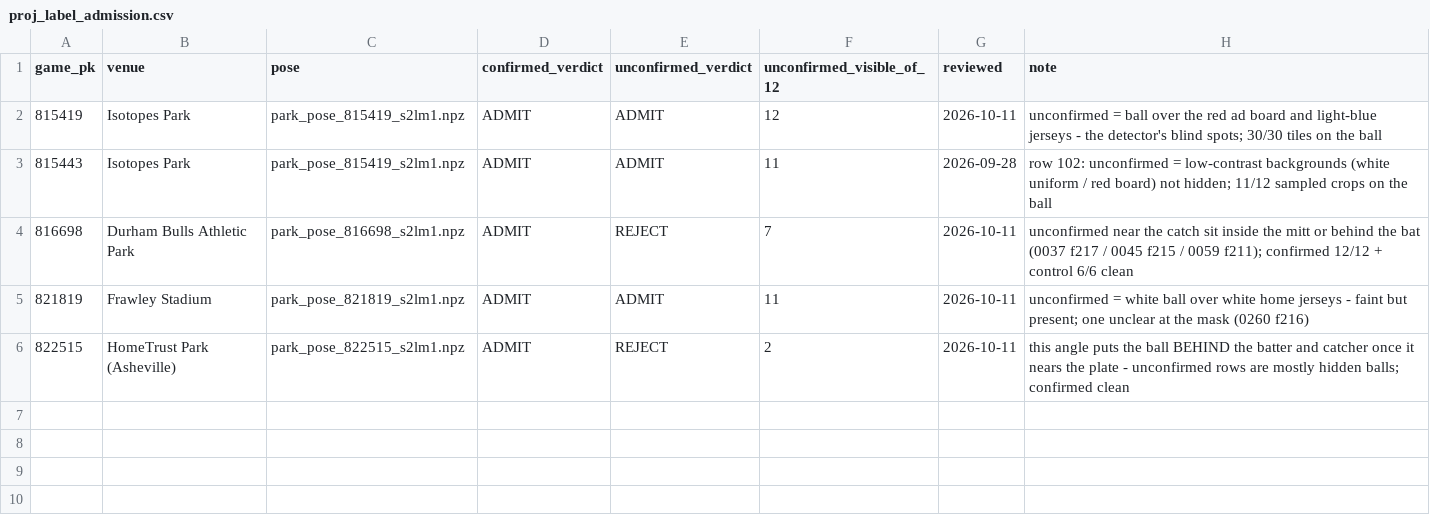
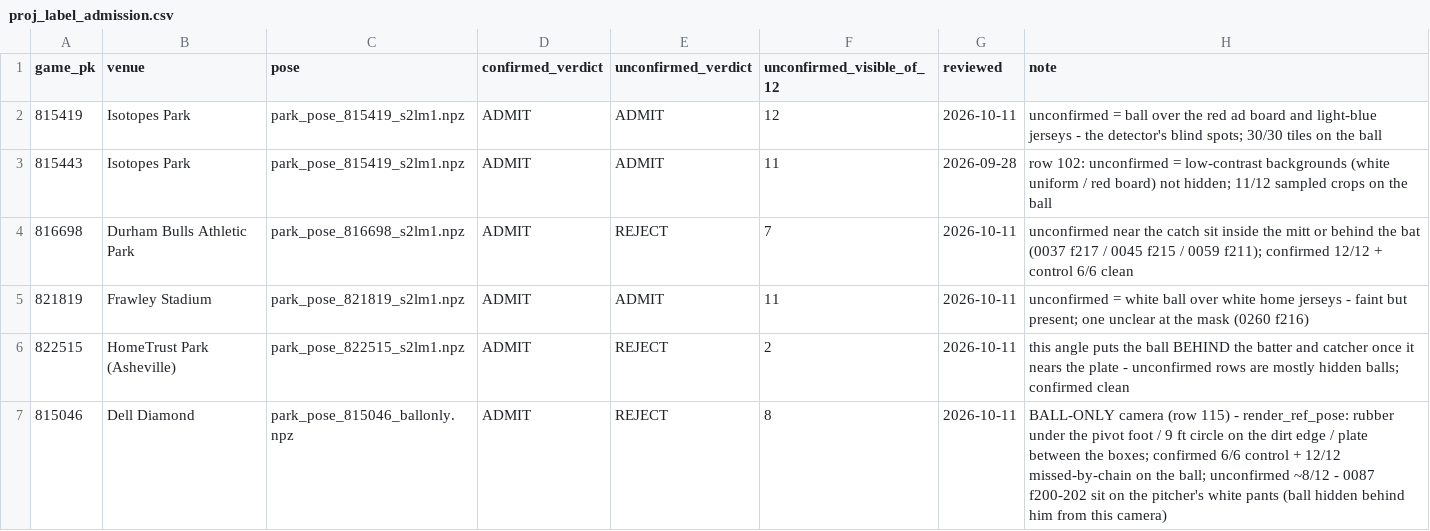
Before and after one commit to BridgerBSB/command-cv, a CSV file: docs/proj_label_admission.csv, drawn as a sheet.

```diff
--- a/docs/proj_label_admission.csv
+++ b/docs/proj_label_admission.csv
@@ -6 +6,2 @@ game_pk,venue,pose,confirmed_verdict,unconfirmed_verdict,unconfirmed_visible_of_
 822515,HomeTrust Park (Asheville),park_pose_822515_s2lm1.npz,ADMIT,REJECT,2,2026-10-11,this angle puts the ball BEHIND the batter and catcher once it nears the plate - unconfirmed rows are mostly hidden balls; confirmed clean
+815046,Dell Diamond,park_pose_815046_ballonly.npz,ADMIT,REJECT,8,2026-10-11,BALL-ONLY camera (row 115) - render_ref_pose: rubber under the pivot foot / 9 ft circle on the dirt edge / plate between the boxes; confirmed 6/6 control + 12/12 missed-by-chain on the ball; unconfirmed ~8/12 - 0087 f200-202 sit on the pitcher's white pants (ball hidden behind him from this camera)
```
Also changed, not shown: 3 other files.
